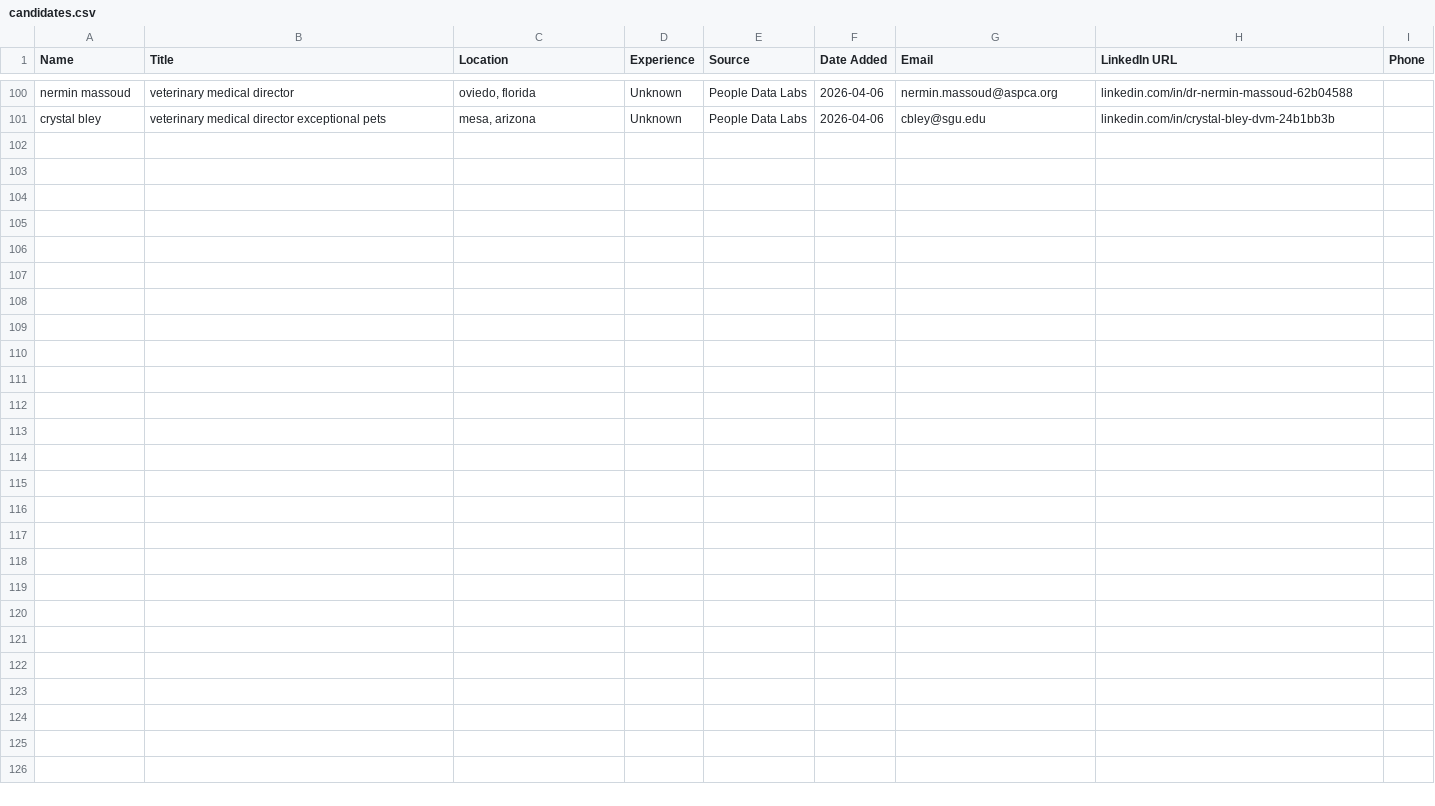
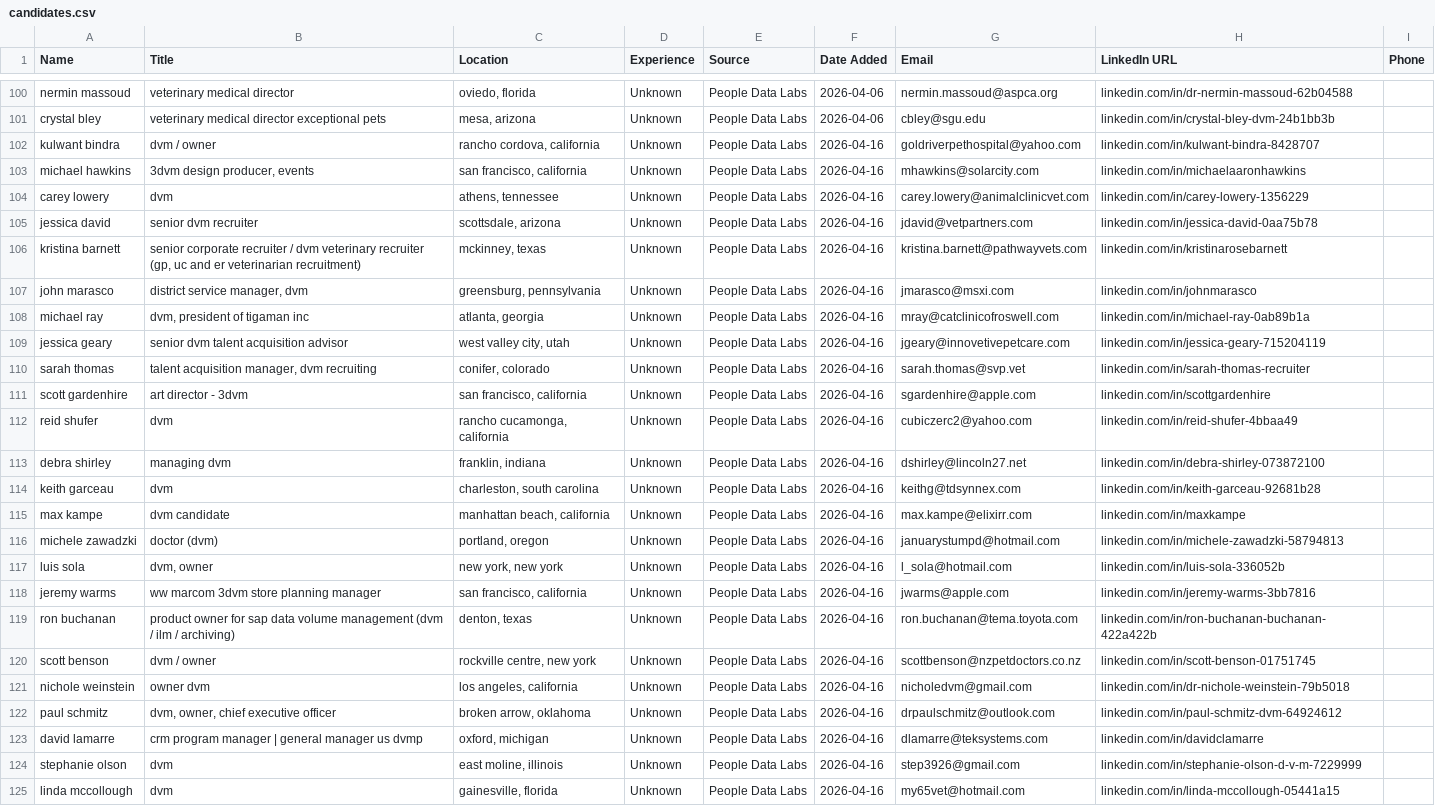
Before and after one commit to ryanjhart-glitch/Medical-Director-Dump, a CSV file: candidates.csv, drawn as a sheet; only a part is shown, gaps mark what is left out.

```diff
--- a/candidates.csv
+++ b/candidates.csv
@@ -101 +101,25 @@ nermin massoud,veterinary medical director,"oviedo, florida",Unknown,People Data
 crystal bley,veterinary medical director exceptional pets,"mesa, arizona",Unknown,People Data Labs,2026-04-06,cbley@sgu.edu,linkedin.com/in/crystal-bley-dvm-24b1bb3b,
+kulwant bindra,dvm / owner,"rancho cordova, california",Unknown,People Data Labs,2026-04-16,goldriverpethospital@yahoo.com,linkedin.com/in/kulwant-bindra-8428707,
+michael hawkins,"3dvm design producer, events","san francisco, california",Unknown,People Data Labs,2026-04-16,mhawkins@solarcity.com,linkedin.com/in/michaelaaronhawkins,
+carey lowery,dvm,"athens, tennessee",Unknown,People Data Labs,2026-04-16,carey.lowery@animalclinicvet.com,linkedin.com/in/carey-lowery-1356229,
+jessica david,senior dvm recruiter,"scottsdale, arizona",Unknown,People Data Labs,2026-04-16,jdavid@vetpartners.com,linkedin.com/in/jessica-david-0aa75b78,
+kristina barnett,"senior corporate recruiter / dvm veterinary recruiter (gp, uc and er veterinarian recruitment)","mckinney, texas",Unknown,People Data Labs,2026-04-16,kristina.barnett@pathwayvets.com,linkedin.com/in/kristinarosebarnett,
+john marasco,"district service manager, dvm","greensburg, pennsylvania",Unknown,People Data Labs,2026-04-16,jmarasco@msxi.com,linkedin.com/in/johnmarasco,
+michael ray,"dvm, president of tigaman inc","atlanta, georgia",Unknown,People Data Labs,2026-04-16,mray@catclinicofroswell.com,linkedin.com/in/michael-ray-0ab89b1a,
+jessica geary,senior dvm talent acquisition advisor,"west valley city, utah",Unknown,People Data Labs,2026-04-16,jgeary@innovetivepetcare.com,linkedin.com/in/jessica-geary-715204119,
+sarah thomas,"talent acquisition manager, dvm recruiting","conifer, colorado",Unknown,People Data Labs,2026-04-16,sarah.thomas@svp.vet,linkedin.com/in/sarah-thomas-recruiter,
+scott gardenhire,art director - 3dvm,"san francisco, california",Unknown,People Data Labs,2026-04-16,sgardenhire@apple.com,linkedin.com/in/scottgardenhire,
+reid shufer,dvm,"rancho cucamonga, california",Unknown,People Data Labs,2026-04-16,cubiczerc2@yahoo.com,linkedin.com/in/reid-shufer-4bbaa49,
+debra shirley,managing dvm,"franklin, indiana",Unknown,People Data Labs,2026-04-16,dshirley@lincoln27.net,linkedin.com/in/debra-shirley-073872100,
+keith garceau,dvm,"charleston, south carolina",Unknown,People Data Labs,2026-04-16,keithg@tdsynnex.com,linkedin.com/in/keith-garceau-92681b28,
+max kampe,dvm candidate,"manhattan beach, california",Unknown,People Data Labs,2026-04-16,max.kampe@elixirr.com,linkedin.com/in/maxkampe,
+michele zawadzki,doctor (dvm),"portland, oregon",Unknown,People Data Labs,2026-04-16,januarystumpd@hotmail.com,linkedin.com/in/michele-zawadzki-58794813,
+luis sola,"dvm, owner","new york, new york",Unknown,People Data Labs,2026-04-16,l_sola@hotmail.com,linkedin.com/in/luis-sola-336052b,
+jeremy warms,ww marcom 3dvm store planning manager,"san francisco, california",Unknown,People Data Labs,2026-04-16,jwarms@apple.com,linkedin.com/in/jeremy-warms-3bb7816,
+ron buchanan,product owner for sap data volume management (dvm / ilm / archiving),"denton, texas",Unknown,People Data Labs,2026-04-16,ron.buchanan@tema.toyota.com,linkedin.com/in/ron-buchanan-buchanan-422a422b,
+scott benson,dvm / owner,"rockville centre, new york",Unknown,People Data Labs,2026-04-16,scottbenson@nzpetdoctors.co.nz,linkedin.com/in/scott-benson-01751745,
+nichole weinstein,owner dvm,"los angeles, california",Unknown,People Data Labs,2026-04-16,nicholedvm@gmail.com,linkedin.com/in/dr-nichole-weinstein-79b5018,
+paul schmitz,"dvm, owner, chief executive officer","broken arrow, oklahoma",Unknown,People Data Labs,2026-04-16,drpaulschmitz@outlook.com,linkedin.com/in/paul-schmitz-dvm-64924612,
+david lamarre,crm program manager | general manager us dvmp,"oxford, michigan",Unknown,People Data Labs,2026-04-16,dlamarre@teksystems.com,linkedin.com/in/davidclamarre,
+stephanie olson,dvm,"east moline, illinois",Unknown,People Data Labs,2026-04-16,step3926@gmail.com,linkedin.com/in/stephanie-olson-d-v-m-7229999,
+linda mccollough,dvm,"gainesville, florida",Unknown,People Data Labs,2026-04-16,my65vet@hotmail.com,linkedin.com/in/linda-mccollough-05441a15,
```
